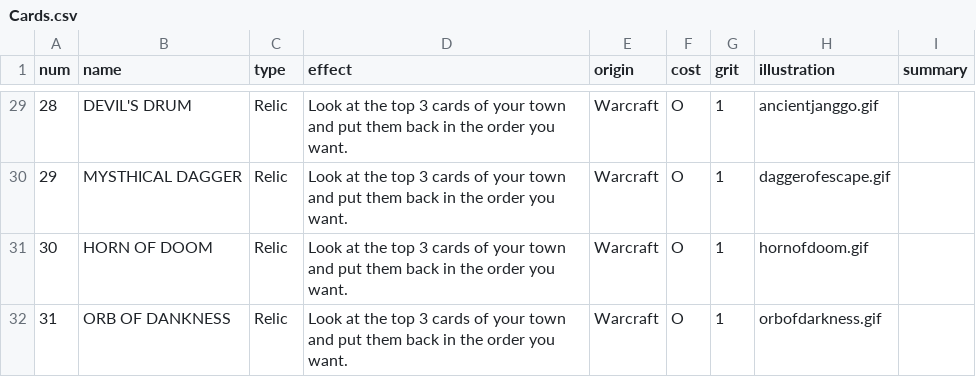
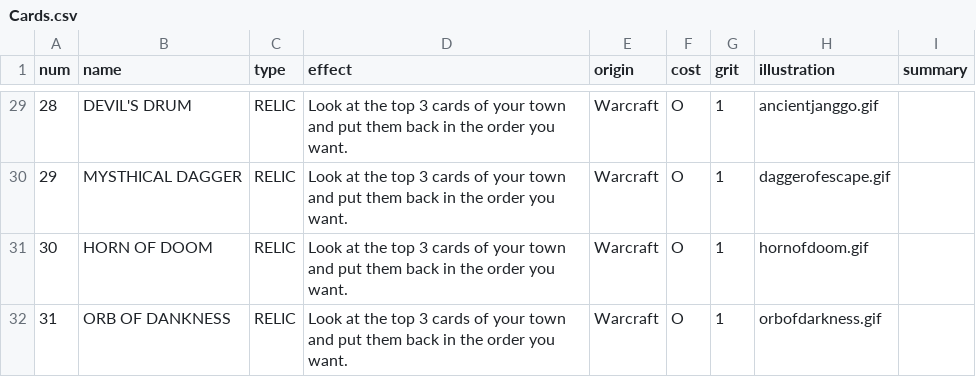
Before and after one commit to MaxenceBerry/ready-draw-raid, a CSV file: src/assets/Cards.csv, drawn as a sheet; only a part is shown, gaps mark what is left out; the diff covers the shown part only.

```diff
--- a/src/assets/Cards.csv
+++ b/src/assets/Cards.csv
@@ -29,4 +29,4 @@ num;name;type;effect;origin;cost;grit;illustration;summary
-28;DEVIL'S DRUM;Relic;Look at the top 3 cards of your town and put them back in the order you want.;Warcraft;O;1;ancientjanggo.gif;
-29;MYSTHICAL DAGGER;Relic;Look at the top 3 cards of your town and put them back in the order you want.;Warcraft;O;1;daggerofescape.gif;
-30;HORN OF DOOM;Relic;Look at the top 3 cards of your town and put them back in the order you want.;Warcraft;O;1;hornofdoom.gif;
-31;ORB OF DANKNESS;Relic;Look at the top 3 cards of your town and put them back in the order you want.;Warcraft;O;1;orbofdarkness.gif;
+28;DEVIL'S DRUM;RELIC;Look at the top 3 cards of your town and put them back in the order you want.;Warcraft;O;1;ancientjanggo.gif;
+29;MYSTHICAL DAGGER;RELIC;Look at the top 3 cards of your town and put them back in the order you want.;Warcraft;O;1;daggerofescape.gif;
+30;HORN OF DOOM;RELIC;Look at the top 3 cards of your town and put them back in the order you want.;Warcraft;O;1;hornofdoom.gif;
+31;ORB OF DANKNESS;RELIC;Look at the top 3 cards of your town and put them back in the order you want.;Warcraft;O;1;orbofdarkness.gif;
```
Also changed, not shown: 29 edited cells elsewhere in this file, 11 other files.
